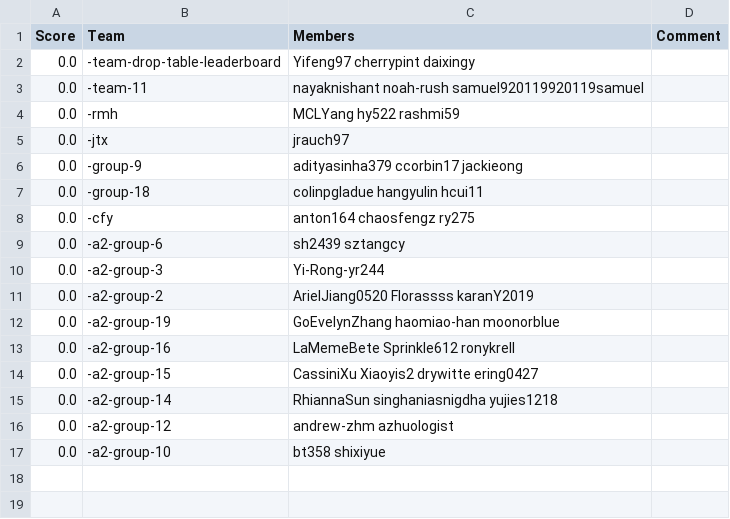
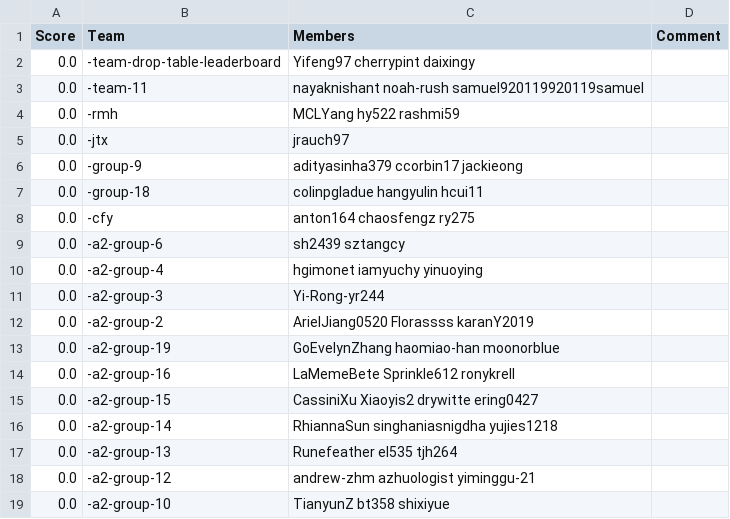
Before and after one commit to cornell-cs5740-21sp/leaderboards, a CSV file: assignment2/leaderboard.csv, drawn as a sheet.

Commit message:
Leaderboard Update

```diff
--- a/assignment2/leaderboard.csv
+++ b/assignment2/leaderboard.csv
@@ -9,2 +9,3 @@ Score,Team,Members,Comment
 0.0,-a2-group-6,sh2439 sztangcy,
+0.0,-a2-group-4,hgimonet iamyuchy yinuoying,
 0.0,-a2-group-3,Yi-Rong-yr244,
@@ -15,3 +16,4 @@ Score,Team,Members,Comment
 0.0,-a2-group-14,RhiannaSun singhaniasnigdha yujies1218,
-0.0,-a2-group-12,andrew-zhm azhuologist,
-0.0,-a2-group-10,bt358 shixiyue,
+0.0,-a2-group-13,Runefeather el535 tjh264,
+0.0,-a2-group-12,andrew-zhm azhuologist yiminggu-21,
+0.0,-a2-group-10,TianyunZ bt358 shixiyue,
```
